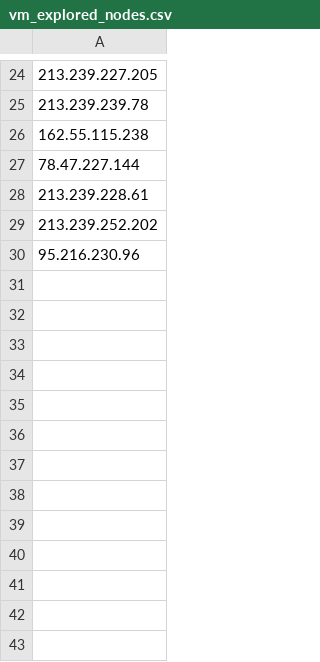
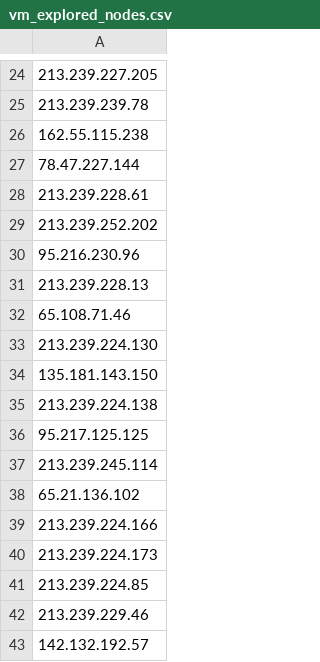
Before and after one commit to bozdoganmustafa/project_automated_mtr, a CSV file: vm_csv_folder/vm_explored_nodes.csv, drawn as a sheet; only a part is shown, gaps mark what is left out; the diff names each change by its address in the sheet, - before the commit and + after, or states it on an @@ line.

```diff
--- a/vm_csv_folder/vm_explored_nodes.csv
+++ b/vm_csv_folder/vm_explored_nodes.csv
+row 31: 213.239.228.13
+row 32: 65.108.71.46
+row 33: 213.239.224.130
+row 34: 135.181.143.150
+row 35: 213.239.224.138
+row 36: 95.217.125.125
+row 37: 213.239.245.114
+row 38: 65.21.136.102
+row 39: 213.239.224.166
+row 40: 213.239.224.173
+row 41: 213.239.224.85
+row 42: 213.239.229.46
+row 43: 142.132.192.57
```
Also changed, not shown: vm_csv_folder/vm_latency_matrix.csv.
